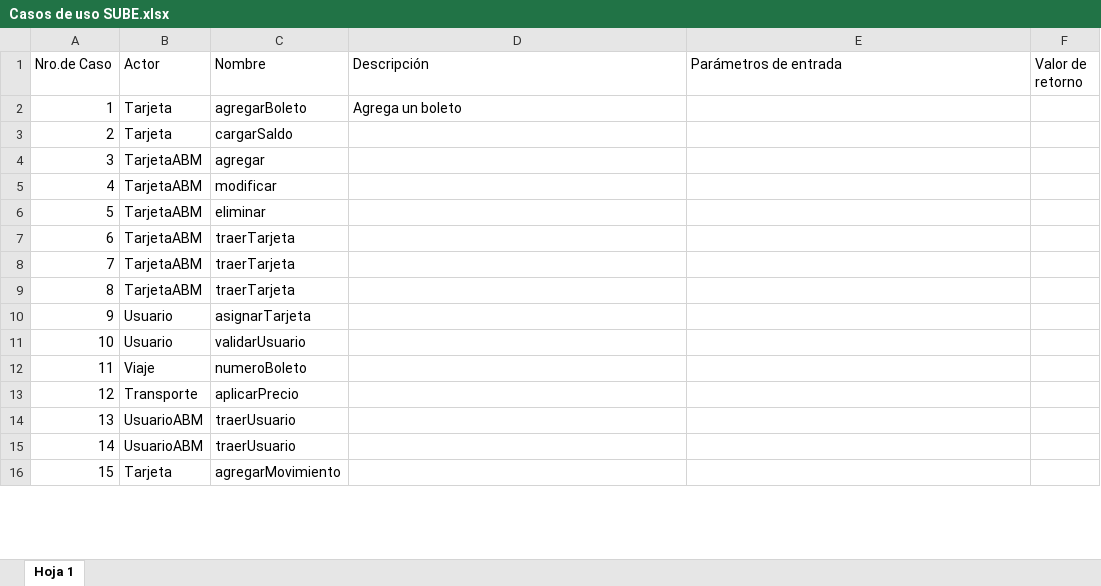
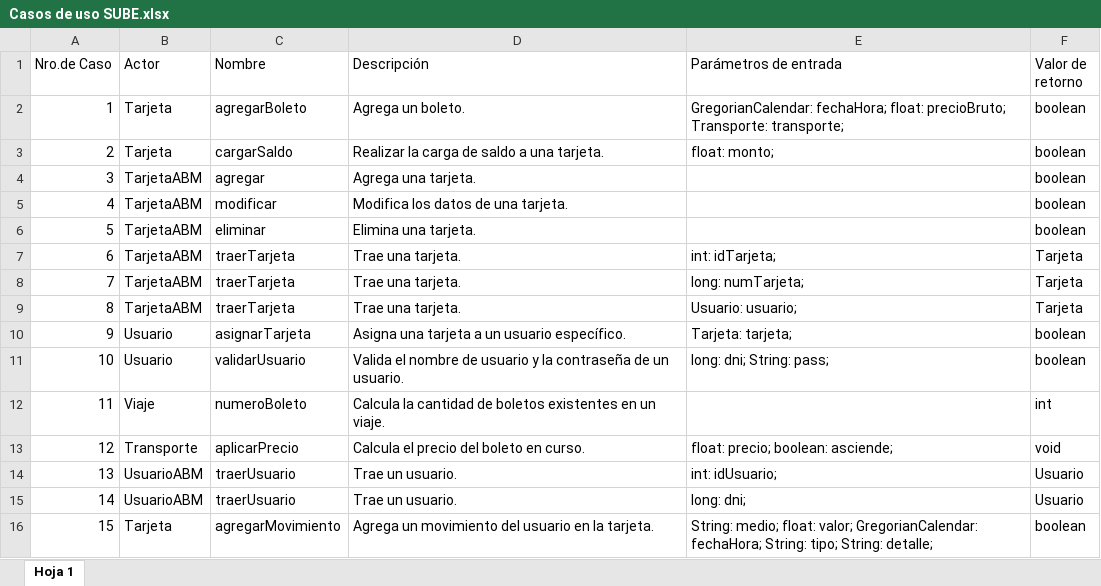
Before and after one commit to iaastefano/ProyectoSube, an Excel workbook: Proyecto Sube/Documentación/Diseño/Casos de usos/Casos de uso SUBE.xlsx, sheet Hoja 1, drawn as a sheet; only a part is shown; values as stored, in another font and other column widths than the file's, no borders; charts and pictures not drawn; the diff covers the shown part only; the diff names each change by its address in the sheet, - before the commit and + after, or states it on an @@ line.

Commit message:
Casos de usos
Agregué descripción, parametros y retorno en casos de uso

```diff
--- a/Proyecto Sube/Documentación/Diseño/Casos de usos/Casos de uso SUBE.xlsx (sheet Hoja 1)
+++ b/Proyecto Sube/Documentación/Diseño/Casos de usos/Casos de uso SUBE.xlsx (sheet Hoja 1)
-D2 (Descripción): Agrega un boleto
+D2 (Descripción): Agrega un boleto.
-E2 (Parámetros de entrada): (empty)
+E2 (Parámetros de entrada): GregorianCalendar: fechaHora; float: precioBruto; Transporte: transporte;
-F2:F6 (Valor de retorno): (empty)
+F2:F6 (Valor de retorno): boolean
-D3 (Descripción): (empty)
+D3 (Descripción): Realizar la carga de saldo a una tarjeta.
-E3 (Parámetros de entrada): (empty)
+E3 (Parámetros de entrada): float: monto;
-D4 (Descripción): (empty)
+D4 (Descripción): Agrega una tarjeta.
-D5 (Descripción): (empty)
+D5 (Descripción): Modifica los datos de una tarjeta.
-D6 (Descripción): (empty)
+D6 (Descripción): Elimina una tarjeta.
-D7:D9 (Descripción): (empty)
+D7:D9 (Descripción): Trae una tarjeta.
-E7 (Parámetros de entrada): (empty)
+E7 (Parámetros de entrada): int: idTarjeta;
-F7:F9 (Valor de retorno): (empty)
+F7:F9 (Valor de retorno): Tarjeta
-E8 (Parámetros de entrada): (empty)
+E8 (Parámetros de entrada): long: numTarjeta;
-E9 (Parámetros de entrada): (empty)
+E9 (Parámetros de entrada): Usuario: usuario;
-D10 (Descripción): (empty)
+D10 (Descripción): Asigna una tarjeta a un usuario específico.
-E10 (Parámetros de entrada): (empty)
+E10 (Parámetros de entrada): Tarjeta: tarjeta;
-F10:F11 (Valor de retorno): (empty)
+F10:F11 (Valor de retorno): boolean
-D11 (Descripción): (empty)
+D11 (Descripción): Valida el nombre de usuario y la contraseña de un usuario.
-E11 (Parámetros de entrada): (empty)
+E11 (Parámetros de entrada): long: dni; String: pass;
-D12 (Descripción): (empty)
+D12 (Descripción): Calcula la cantidad de boletos existentes en un viaje.
-F12 (Valor de retorno): (empty)
+F12 (Valor de retorno): int
-D13 (Descripción): (empty)
+D13 (Descripción): Calcula el precio del boleto en curso.
-E13 (Parámetros de entrada): (empty)
+E13 (Parámetros de entrada): float: precio; boolean: asciende;
-F13 (Valor de retorno): (empty)
+F13 (Valor de retorno): void
-D14:D15 (Descripción): (empty)
+D14:D15 (Descripción): Trae un usuario.
-E14 (Parámetros de entrada): (empty)
+E14 (Parámetros de entrada): int: idUsuario;
-F14:F15 (Valor de retorno): (empty)
+F14:F15 (Valor de retorno): Usuario
-E15 (Parámetros de entrada): (empty)
+E15 (Parámetros de entrada): long: dni;
-D16 (Descripción): (empty)
+D16 (Descripción): Agrega un movimiento del usuario en la tarjeta.
-E16 (Parámetros de entrada): (empty)
+E16 (Parámetros de entrada): String: medio; float: valor; GregorianCalendar: fechaHora; String: tipo; String: detalle;
-F16 (Valor de retorno): (empty)
+F16 (Valor de retorno): boolean
```
Also changed, not shown: 22 removed rows and 11 edited cells elsewhere in this sheet, charts or pictures, 2 other files.
